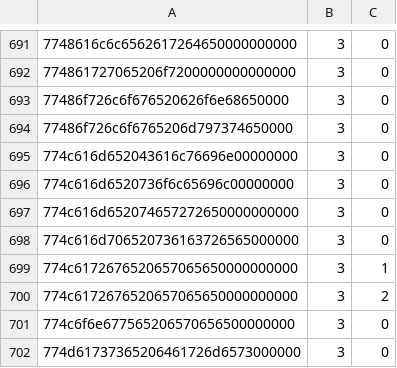
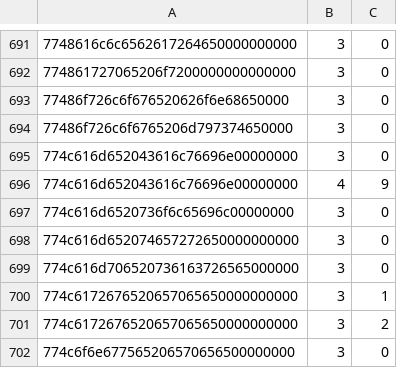
Before and after one commit to ChatgaraTech/OpenForesia, a TSV file: Documentation/Etat/objets-exerces.tsv, drawn as a sheet; only a part is shown, gaps mark what is left out; the shorter side is filled out with more unchanged rows.

```diff
--- a/Documentation/Etat/objets-exerces.tsv
+++ b/Documentation/Etat/objets-exerces.tsv
@@ -695,2 +695,3 @@
 774c616d652043616c76696e00000000	3	0
+774c616d652043616c76696e00000000	4	9
 774c616d6520736f6c65696c00000000	3	0
```
Also changed, not shown: Documentation/Etat/handlers-exerces.tsv, Documentation/Etat/sorts-exerces.tsv, 12 other files.
